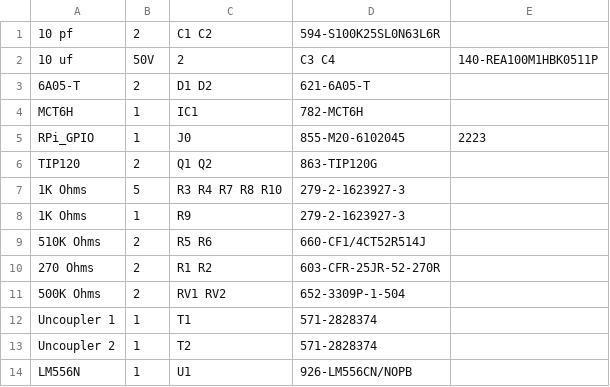
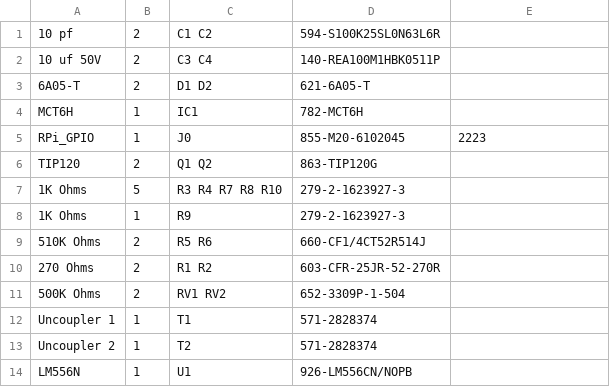
Before and after one commit to RobertPHeller/RPi-RRCircuits, a CSV file: DualUncouplerHAT/DualUncouplerHAT.csv, drawn as a sheet; removed rows and columns are numbered as before the commit, all else as after; the diff names each change by its address in the sheet, - before the commit and + after, or states it on an @@ line.

Commit message:
Fix comma in cap values (C3 C4).

```diff
--- a/DualUncouplerHAT/DualUncouplerHAT.csv
+++ b/DualUncouplerHAT/DualUncouplerHAT.csv
-row 2: 10 uf | 50V | 2 | C3 C4 | 140-REA100M1HBK0511P
+row 2: 10 uf 50V | 2 | C3 C4 | 140-REA100M1HBK0511P
```
Also changed, not shown: DualUncouplerHAT/DualUncouplerHAT_mouser.csv, 2 other files.
